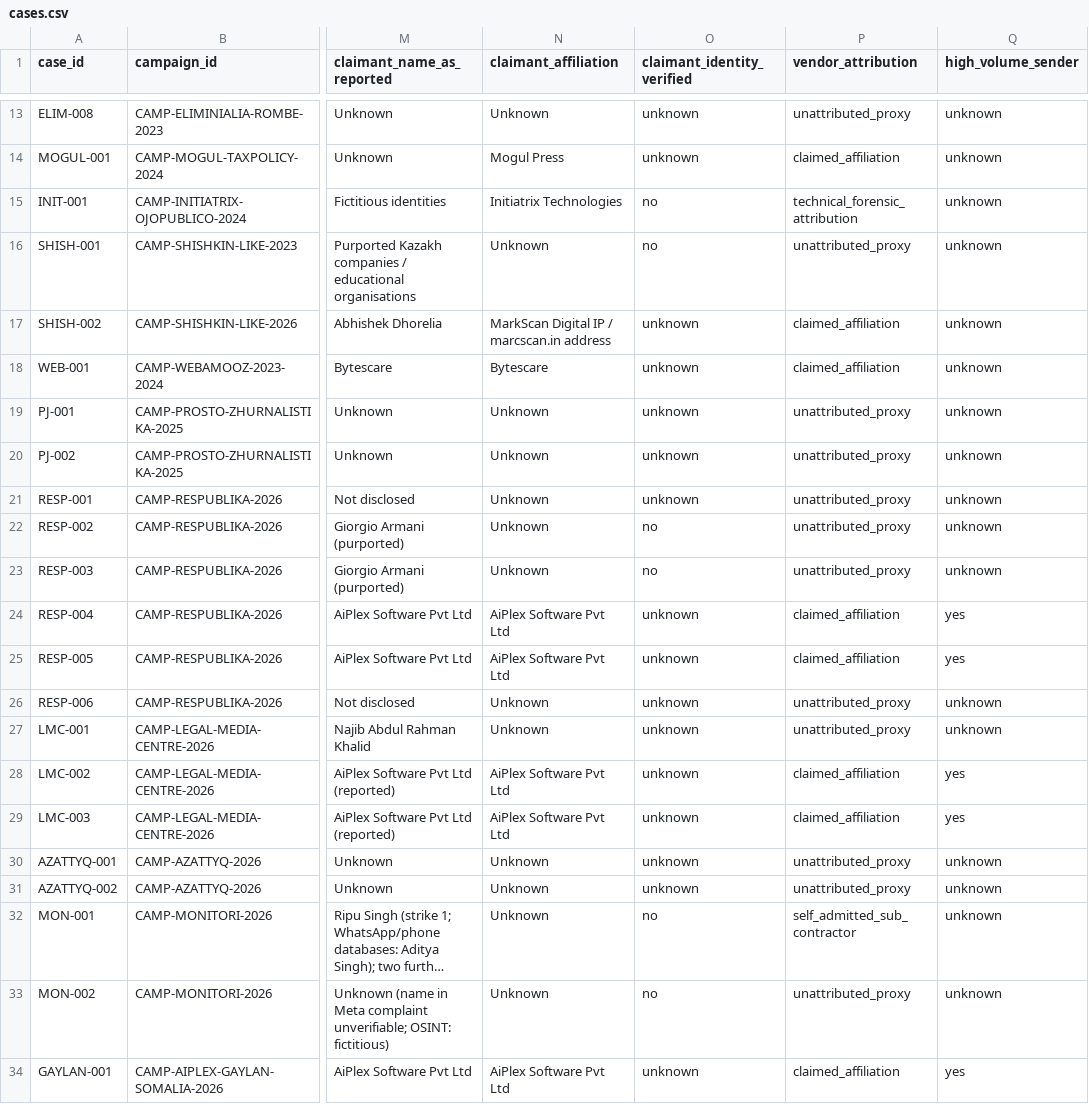
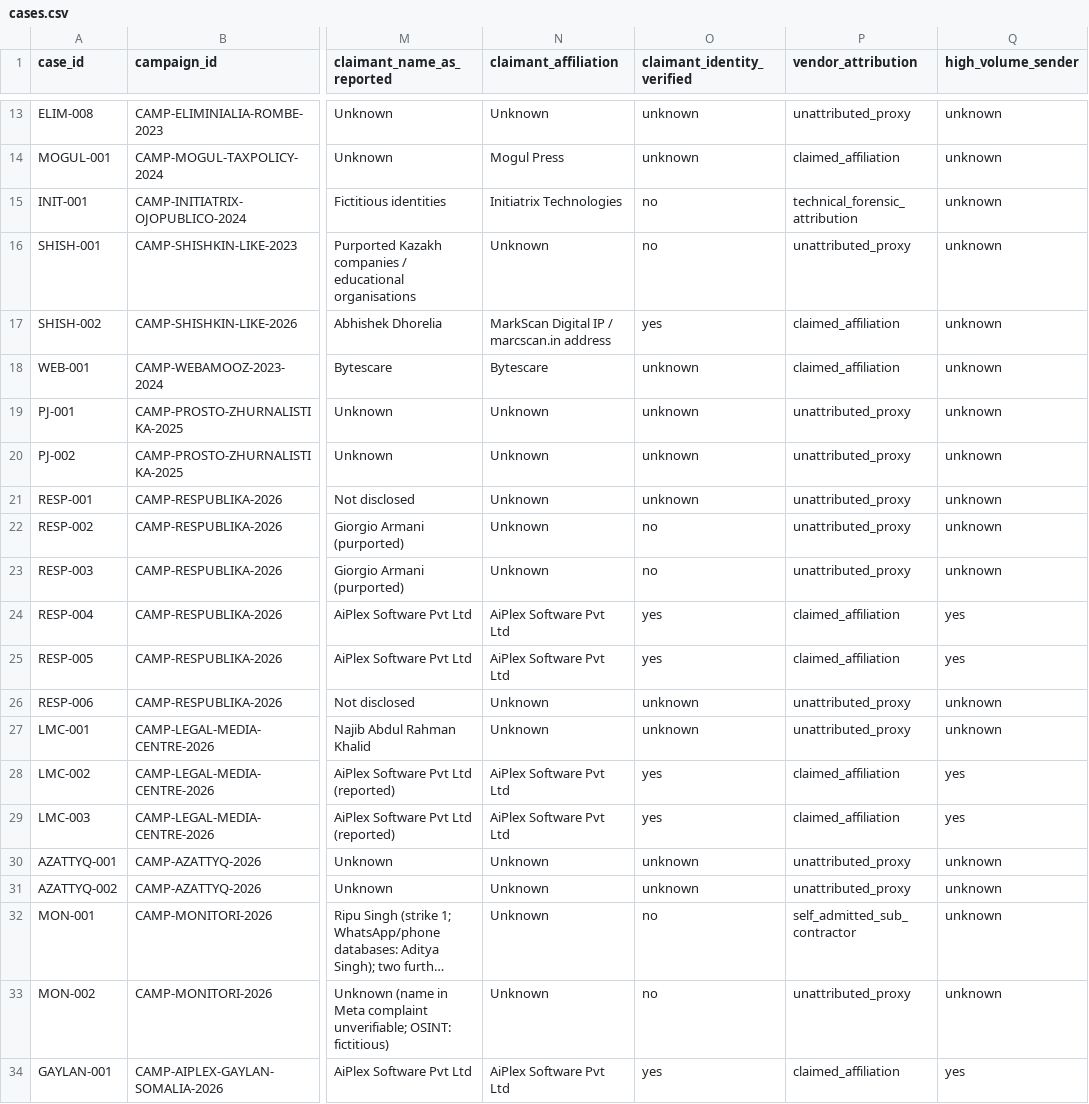
Before and after one commit to Provereno-Media/Erase-On-Demand-Bad-Actors-VS-Journalists, a CSV file: data/cases.csv, drawn as a sheet; only a part is shown, gaps mark what is left out; long unchanged cells end in …; the diff names each change by its address in the sheet, - before the commit and + after, or states it on an @@ line.

Commit message:
fix(data): resolve claimant_identity_verified for 9 cases
Changes (unknown → yes):
- SHISH-002: Abhishek Dhorelia named in notice; marcscan.in domain verifiable
- RESP-004/005: AiPlex Software Pvt Ltd MCA reg U72200KA2003PTC032145 confirmed
- LMC-002/003: same AiPlex basis
- GAYLAN-001: same + parliamentary notice from MP Abib

Changes (unknown → no):
- ELIM-005/006: impersonation_claimant mechanism confirmed by Qurium forensics
- MON-001: name mismatch Ripu Singh (notice) vs Aditya Singh (phone db)

Remaining 11 cases stay unknown (claimant not disclosed or
primary registry confirmation pending).

```diff
--- a/data/cases.csv
+++ b/data/cases.csv
-O17 (claimant_identity_verified): unknown
+O17 (claimant_identity_verified): yes
-O24:O25 (claimant_identity_verified): unknown
+O24:O25 (claimant_identity_verified): yes
-O28:O29 (claimant_identity_verified): unknown
+O28:O29 (claimant_identity_verified): yes
-O34 (claimant_identity_verified): unknown
+O34 (claimant_identity_verified): yes
```
